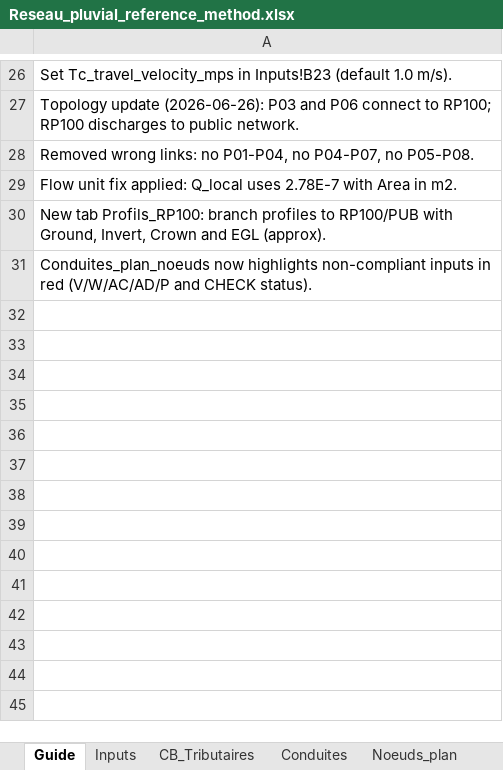
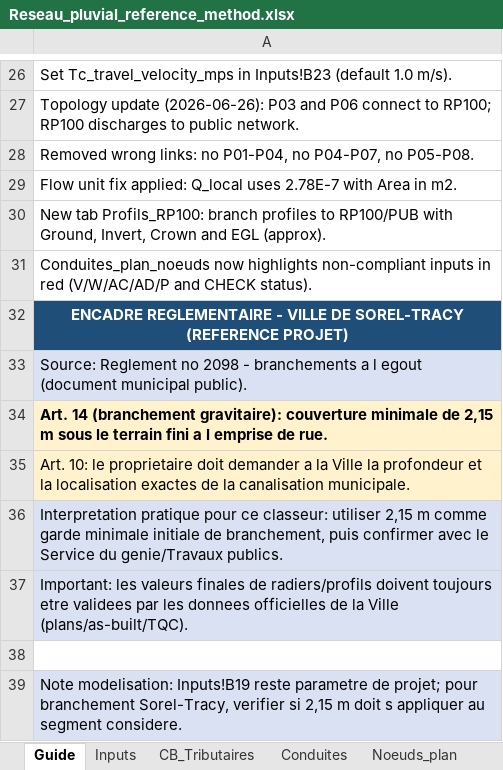
Before and after one commit to acon560-prog/idf-web-app, an Excel workbook: engineering/drainage-design/Reseau_pluvial_reference_method.xlsx, sheet Guide, drawn as a sheet; only a part is shown, gaps mark what is left out; values as stored, in another font and other column widths than the file's, no borders; the diff names each change by its address in the sheet, - before the commit and + after, or states it on an @@ line.

```diff
--- a/engineering/drainage-design/Reseau_pluvial_reference_method.xlsx (sheet Guide)
+++ b/engineering/drainage-design/Reseau_pluvial_reference_method.xlsx (sheet Guide)
+row 32: ENCADRE REGLEMENTAIRE - VILLE DE SOREL-TRACY (REFERENCE PROJET)
+row 33: Source: Reglement no 2098 - branchements a l egout (document municipal public).
+row 34: Art. 14 (branchement gravitaire): couverture minimale de 2,15 m sous le terrain fini a l emprise de rue.
+row 35: Art. 10: le proprietaire doit demander a la Ville la profondeur et la localisation exactes de la canalisation municipale.
+row 36: Interpretation pratique pour ce classeur: utiliser 2,15 m comme garde minimale initiale de branchement, puis confirmer avec le Service du genie/Travaux publics.
+row 37: Important: les valeurs finales de radiers/profils doivent toujours etre validees par les donnees officielles de la Ville (plans/as-built/TQC).
+row 38: (empty)
+row 39: Note modelisation: Inputs!B19 reste parametre de projet; pour branchement Sorel-Tracy, verifier si 2,15 m doit s appliquer au segment considere.
```
Also changed, not shown: charts or pictures.
